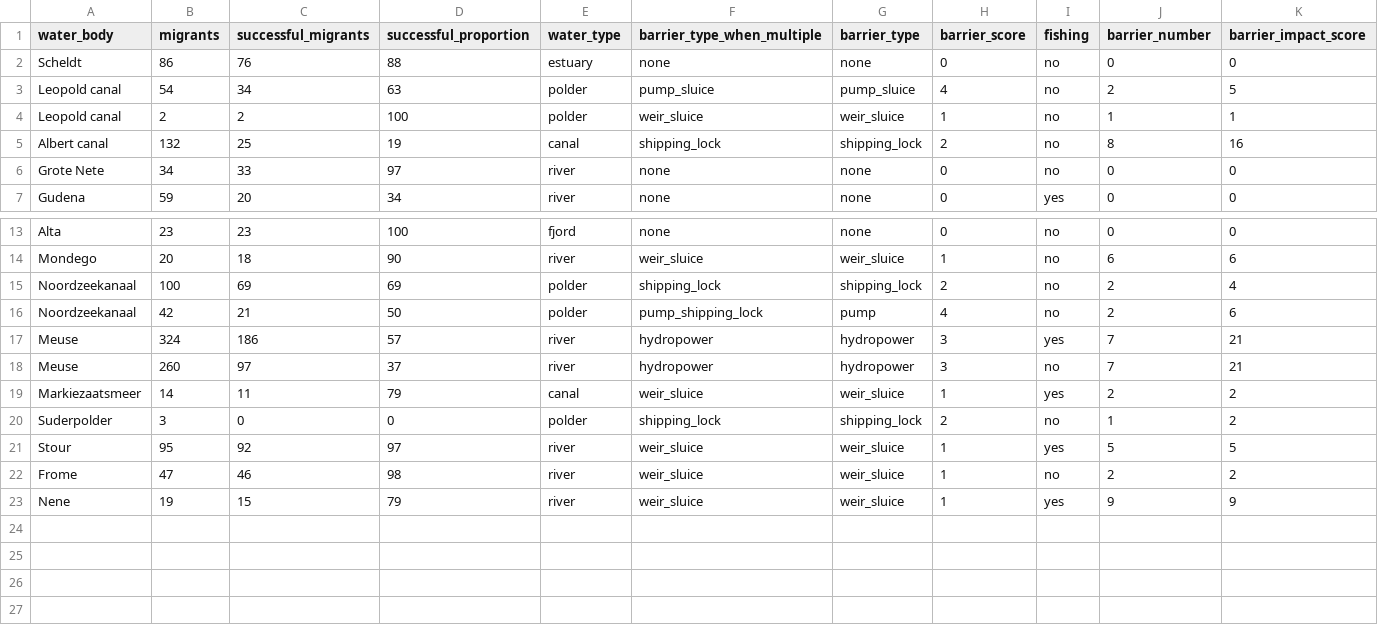
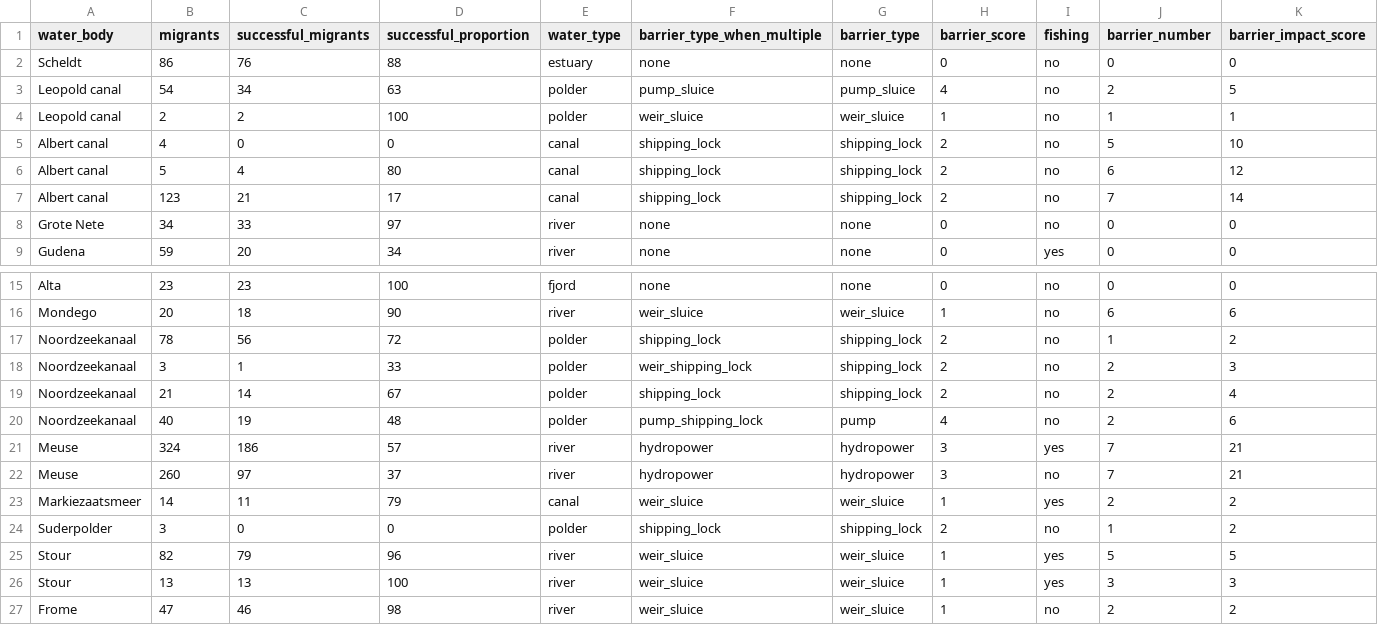
Before and after one commit to PieterjanVerhelst/eel-meta-analysis, a CSV file: data/external/escapement_success.csv, drawn as a sheet; only a part is shown, gaps mark what is left out; the shorter side is filled out with more unchanged rows.

Commit message:
refine update success

```diff
--- a/data/external/escapement_success.csv
+++ b/data/external/escapement_success.csv
@@ -4,3 +4,5 @@ Leopold canal,54,34,63,polder,pump_sluice,pump_sluice,4,no,2,5
 Leopold canal,2,2,100,polder,weir_sluice,weir_sluice,1,no,1,1
-Albert canal,132,25,19,canal,shipping_lock,shipping_lock,2,no,8,16
+Albert canal,4,0,0,canal,shipping_lock,shipping_lock,2,no,5,10
+Albert canal,5,4,80,canal,shipping_lock,shipping_lock,2,no,6,12
+Albert canal,123,21,17,canal,shipping_lock,shipping_lock,2,no,7,14
 Grote Nete,34,33,97,river,none,none,0,no,0,0
@@ -14,4 +16,6 @@ Alta,23,23,100,fjord,none,none,0,no,0,0
 Mondego,20,18,90,river,weir_sluice,weir_sluice,1,no,6,6
-Noordzeekanaal,100,69,69,polder,shipping_lock,shipping_lock,2,no,2,4
-Noordzeekanaal,42,21,50,polder,pump_shipping_lock,pump,4,no,2,6
+Noordzeekanaal,78,56,72,polder,shipping_lock,shipping_lock,2,no,1,2
+Noordzeekanaal,3,1,33,polder,weir_shipping_lock,shipping_lock,2,no,2,3
+Noordzeekanaal,21,14,67,polder,shipping_lock,shipping_lock,2,no,2,4
+Noordzeekanaal,40,19,48,polder,pump_shipping_lock,pump,4,no,2,6
 Meuse,324,186,57,river,hydropower,hydropower,3,yes,7,21
@@ -20,3 +24,4 @@ Markiezaatsmeer,14,11,79,canal,weir_sluice,weir_sluice,1,yes,2,2
 Suderpolder,3,0,0,polder,shipping_lock,shipping_lock,2,no,1,2
-Stour,95,92,97,river,weir_sluice,weir_sluice,1,yes,5,5
+Stour,82,79,96,river,weir_sluice,weir_sluice,1,yes,5,5
+Stour,13,13,100,river,weir_sluice,weir_sluice,1,yes,3,3
 Frome,47,46,98,river,weir_sluice,weir_sluice,1,no,2,2
```
